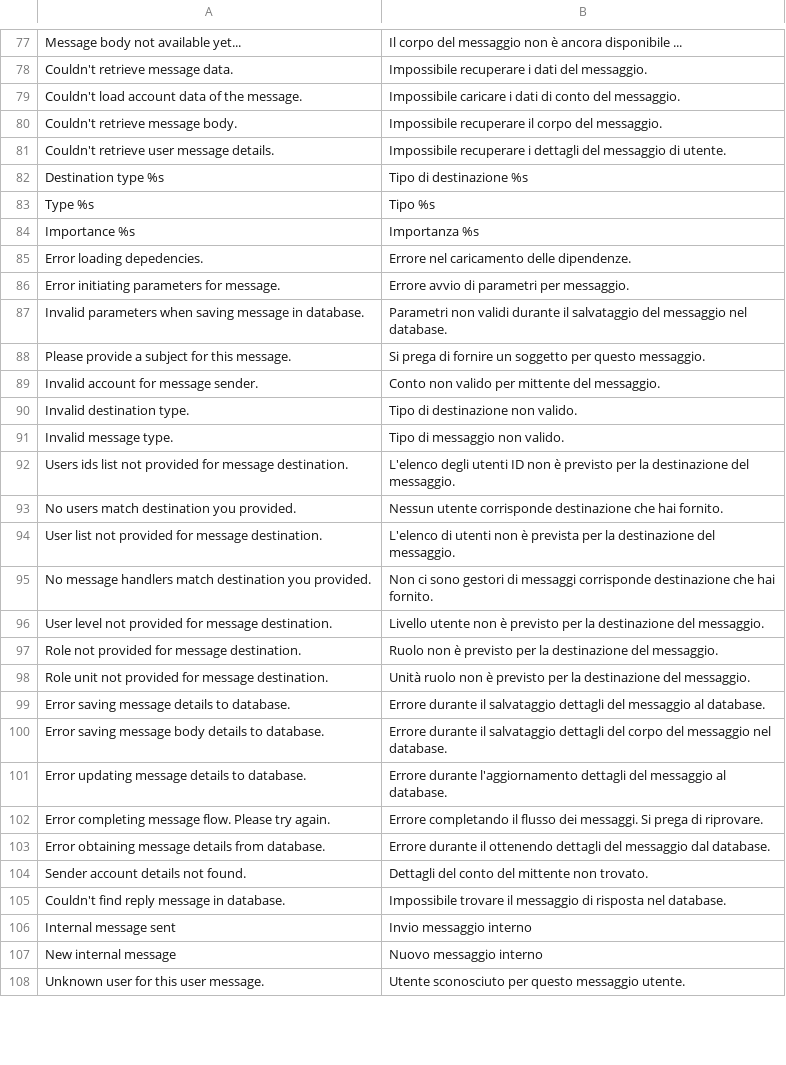
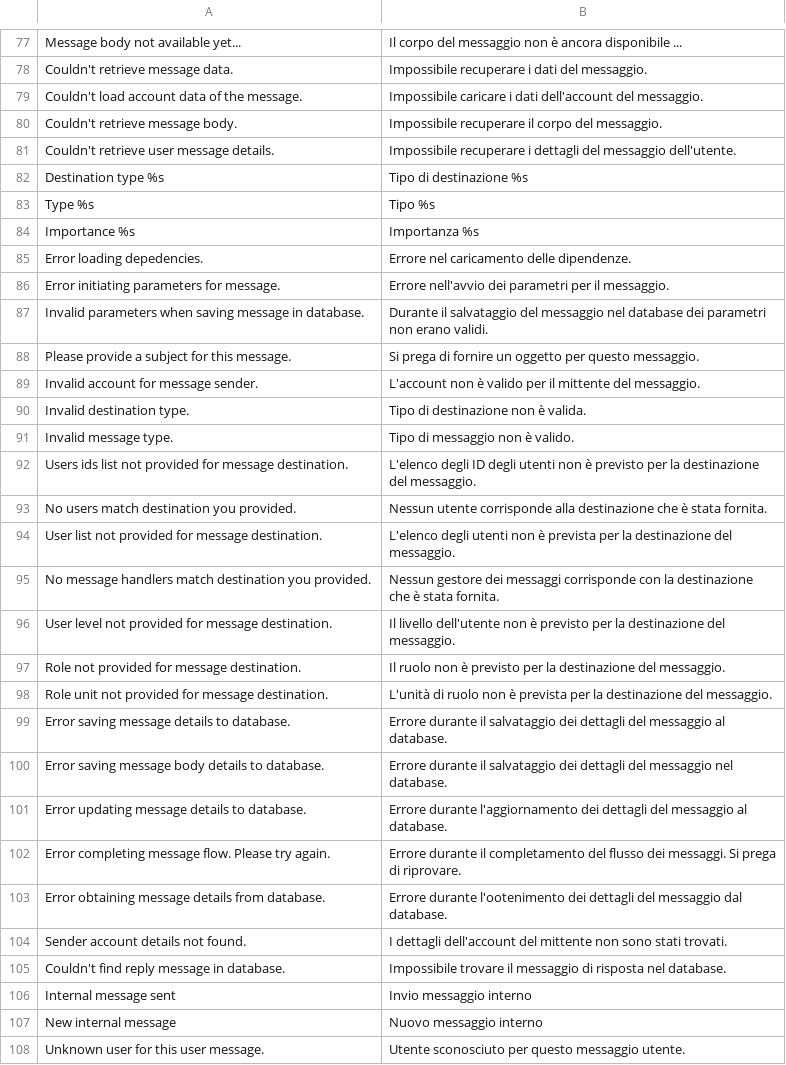
Before and after one commit to tipul07/phs, a CSV file: plugins.dist/messages/languages/it-utf8.csv, drawn as a sheet; only a part is shown, gaps mark what is left out; the diff covers the shown part only.

```diff
--- a/plugins.dist/messages/languages/it-utf8.csv
+++ b/plugins.dist/messages/languages/it-utf8.csv
@@ -78,5 +78,5 @@ Message body not available yet...,Il corpo del messaggio non è ancora disponibi
 Couldn't retrieve message data.,Impossibile recuperare i dati del messaggio.
-Couldn't load account data of the message.,Impossibile caricare i dati di conto del messaggio.
+Couldn't load account data of the message.,Impossibile caricare i dati dell'account del messaggio.
 Couldn't retrieve message body.,Impossibile recuperare il corpo del messaggio.
-Couldn't retrieve user message details.,Impossibile recuperare i dettagli del messaggio di utente.
+Couldn't retrieve user message details.,Impossibile recuperare i dettagli del messaggio dell'utente.
 Destination type %s,Tipo di destinazione %s
@@ -85,21 +85,21 @@ Importance %s,Importanza %s
 Error loading depedencies.,Errore nel caricamento delle dipendenze.
-Error initiating parameters for message.,Errore avvio di parametri per messaggio.
-Invalid parameters when saving message in database.,Parametri non validi durante il salvataggio del messaggio nel database.
-Please provide a subject for this message.,Si prega di fornire un soggetto per questo messaggio.
-Invalid account for message sender.,Conto non valido per mittente del messaggio.
-Invalid destination type.,Tipo di destinazione non valido.
-Invalid message type.,Tipo di messaggio non valido.
-Users ids list not provided for message destination.,L'elenco degli utenti ID non è previsto per la destinazione del messaggio.
-No users match destination you provided.,Nessun utente corrisponde destinazione che hai fornito.
-User list not provided for message destination.,L'elenco di utenti non è prevista per la destinazione del messaggio.
-No message handlers match destination you provided.,Non ci sono gestori di messaggi corrisponde destinazione che hai fornito.
-User level not provided for message destination.,Livello utente non è previsto per la destinazione del messaggio.
-Role not provided for message destination.,Ruolo non è previsto per la destinazione del messaggio.
-Role unit not provided for message destination.,Unità ruolo non è previsto per la destinazione del messaggio.
-Error saving message details to database.,Errore durante il salvataggio dettagli del messaggio al database.
-Error saving message body details to database.,Errore durante il salvataggio dettagli del corpo del messaggio nel database.
-Error updating message details to database.,Errore durante l'aggiornamento dettagli del messaggio al database.
-Error completing message flow. Please try again.,Errore completando il flusso dei messaggi. Si prega di riprovare.
-Error obtaining message details from database.,Errore durante il ottenendo dettagli del messaggio dal database.
-Sender account details not found.,Dettagli del conto del mittente non trovato.
+Error initiating parameters for message.,Errore nell'avvio dei parametri per il messaggio.
+Invalid parameters when saving message in database.,Durante il salvataggio del messaggio nel database dei parametri non erano validi.
+Please provide a subject for this message.,Si prega di fornire un oggetto per questo messaggio.
+Invalid account for message sender.,L'account non è valido per il mittente del messaggio.
+Invalid destination type.,Tipo di destinazione non è valida.
+Invalid message type.,Tipo di messaggio non è valido.
+Users ids list not provided for message destination.,L'elenco degli ID degli utenti non è previsto per la destinazione del messaggio.
+No users match destination you provided.,Nessun utente corrisponde alla destinazione che è stata fornita.
+User list not provided for message destination.,L'elenco degli utenti non è prevista per la destinazione del messaggio.
+No message handlers match destination you provided.,Nessun gestore dei messaggi corrisponde con la destinazione che è stata fornita.
+User level not provided for message destination.,Il livello dell'utente non è previsto per la destinazione del messaggio.
+Role not provided for message destination.,Il ruolo non è previsto per la destinazione del messaggio.
+Role unit not provided for message destination.,L'unità di ruolo non è prevista per la destinazione del messaggio.
+Error saving message details to database.,Errore durante il salvataggio dei dettagli del messaggio al database.
+Error saving message body details to database.,Errore durante il salvataggio  dei dettagli del messaggio nel database.
+Error updating message details to database.,Errore durante l'aggiornamento dei dettagli del messaggio al database.
+Error completing message flow. Please try again.,Errore durante il completamento del flusso dei messaggi. Si prega di riprovare.
+Error obtaining message details from database.,Errore durante l'ootenimento dei dettagli del messaggio dal database.
+Sender account details not found.,I dettagli dell'account del mittente non sono stati trovati.
 Couldn't find reply message in database.,Impossibile trovare il messaggio di risposta nel database.
```
Also changed, not shown: 53 edited cells elsewhere in this file, languages/it.dist/it-utf8.csv, languages/it.dist/it.csv, 15 other files.
